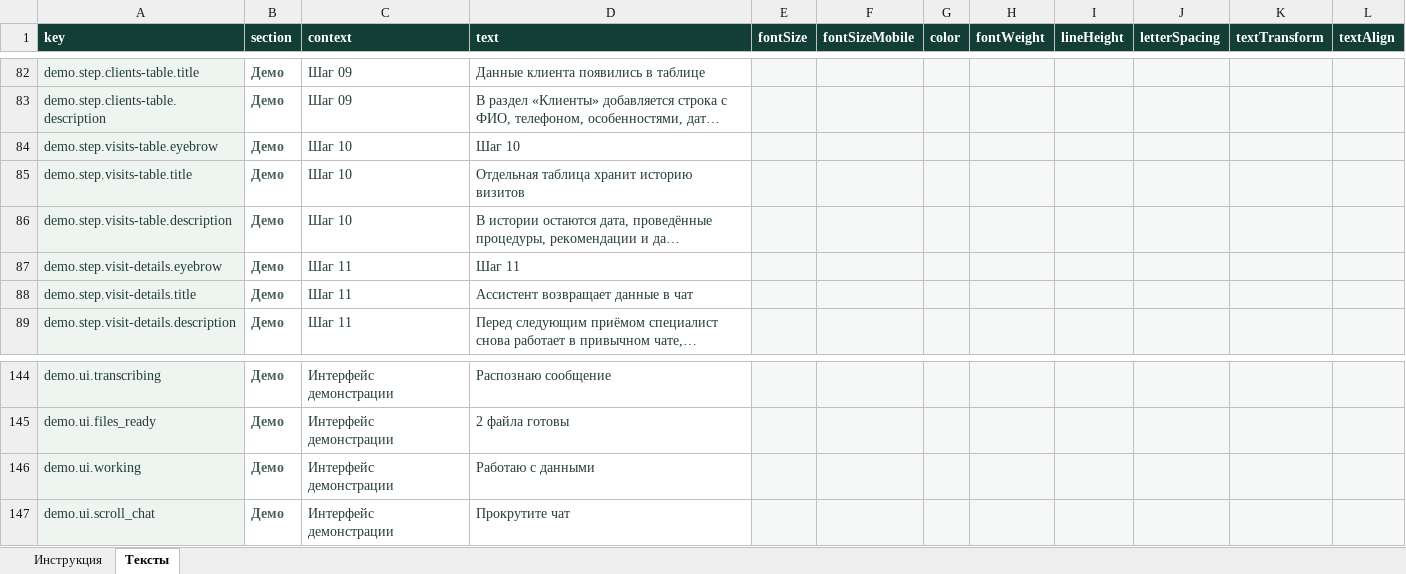
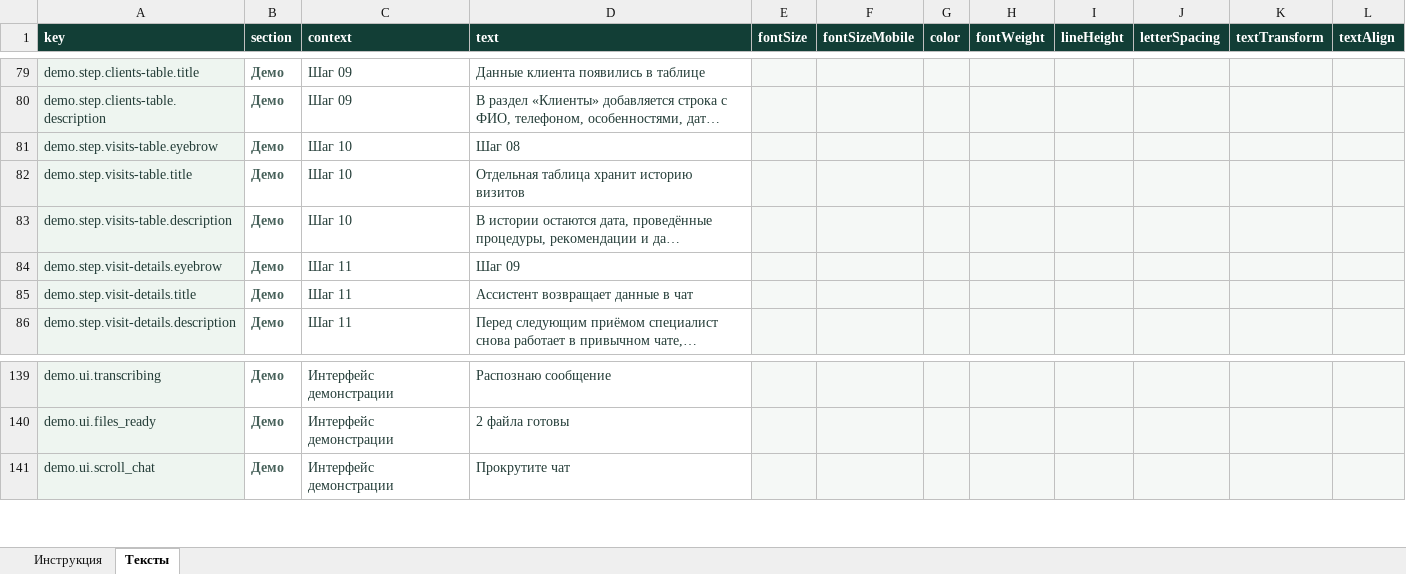
Before and after one commit to Baullin1767/stark-electronic-base, an Excel workbook: content/site-content.xlsx, sheet Тексты, drawn as a sheet; only a part is shown, gaps mark what is left out; long unchanged cells end in …; values as stored, in another font and other column widths than the file's, no borders; table styles not drawn; removed rows and columns are numbered as before the commit, all else as after; the diff covers the shown part only; the diff names each change by its address in the sheet, - before the commit and + after, or states it on an @@ line.

```diff
--- a/content/site-content.xlsx (sheet Тексты)
+++ b/content/site-content.xlsx (sheet Тексты)
-D81 (text): Шаг 10
+D81 (text): Шаг 08
-D84 (text): Шаг 11
+D84 (text): Шаг 09
-row 146: demo.ui.working | Демо | Интерфейс демонстрации | Работаю с данными
```
Also changed, not shown: 5 removed rows, 3 edited cells and cell formats elsewhere in this sheet, 4 other files.
